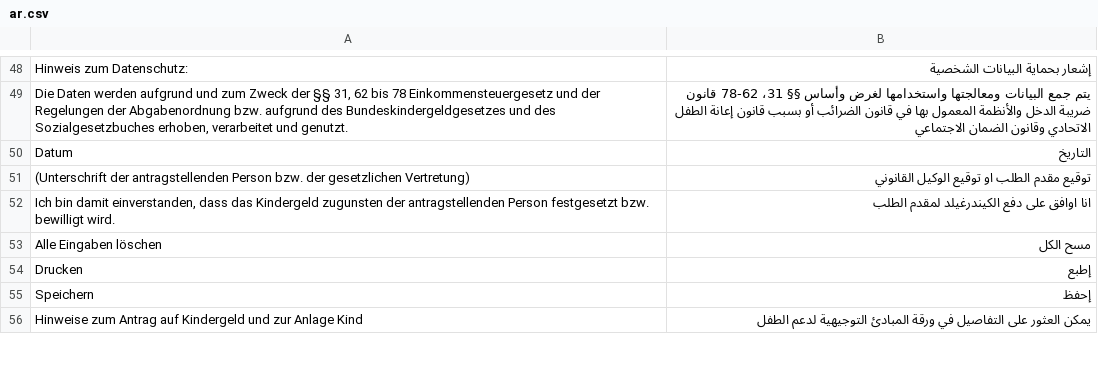
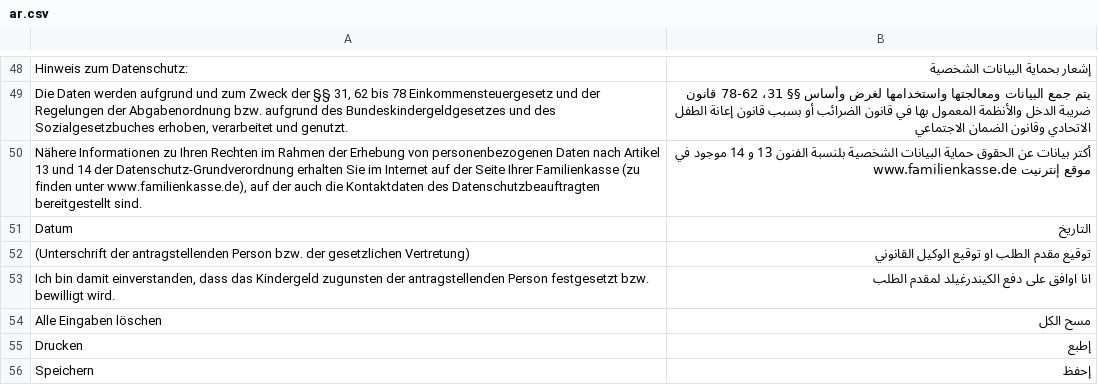
Before and after one commit to kub-berlin/formularprojekt, a CSV file: data/KG/ar.csv, drawn as a sheet; only a part is shown, gaps mark what is left out; the shorter side is filled out with more unchanged rows.

```diff
--- a/data/KG/ar.csv
+++ b/data/KG/ar.csv
@@ -49,2 +49,3 @@
 "Die Daten werden aufgrund und zum Zweck der §§ 31, 62 bis 78 Einkommensteuergesetz und der Regelungen der Abgabenordnung bzw. aufgrund des Bundeskindergeldgesetzes und des Sozialgesetzbuches erhoben, verarbeitet und genutzt.","يتم جمع البيانات ومعالجتها واستخدامها لغرض وأساس §§ 31، 62-78 قانون ضريبة الدخل والأنظمة المعمول بها في قانون الضرائب أو بسبب قانون إعانة الطفل الاتحادي وقانون الضمان الاجتماعي"
+"Nähere Informationen zu Ihren Rechten im Rahmen der Erhebung von personenbezogenen Daten nach Artikel 13 und 14 der Datenschutz-Grundverordnung erhalten Sie im Internet auf der Seite Ihrer Familienkasse (zu finden unter www.familienkasse.de), auf der auch die Kontaktdaten des Datenschutzbeauftragten bereitgestellt sind.","أكتر بيانات عن الحقوق  حماية البيانات الشخصية بلنسبة الفنون 13 و 14   موجود في موقع إنترنيت www.familienkasse.de"
 "Datum","التاريخ"
```
Also changed, not shown: data/KG1/ar.csv, data/KG5a/ar.csv.
